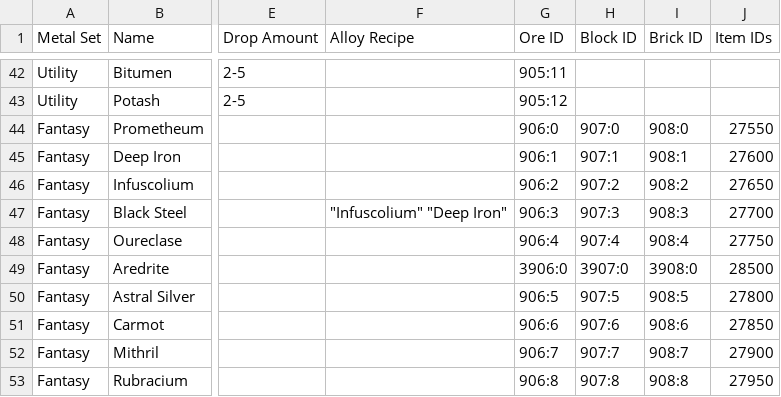
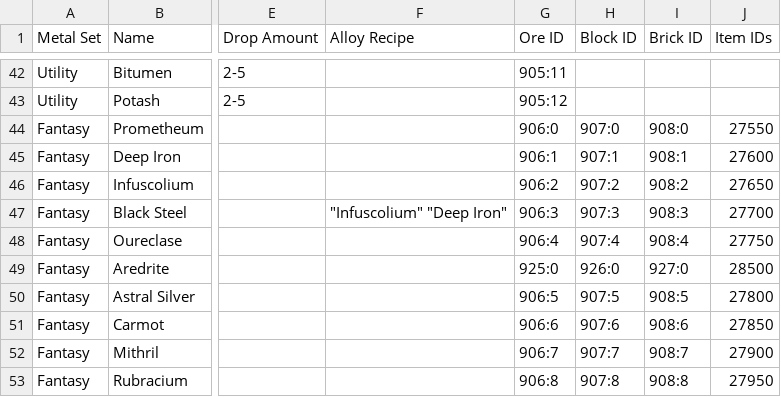
Before and after one commit to RebelKeithy/Metallurgy3, a CSV file: resources/assets/metallurgy/data/spreadsheet.csv, drawn as a sheet; only a part is shown, gaps mark what is left out; the diff names each change by its address in the sheet, - before the commit and + after, or states it on an @@ line.

Commit message:
Aredrite separé car depasse 16 meta

```diff
--- a/resources/assets/metallurgy/data/spreadsheet.csv
+++ b/resources/assets/metallurgy/data/spreadsheet.csv
-G49 (Ore ID): 3906:0
+G49 (Ore ID): 925:0
-H49 (Block ID): 3907:0
+H49 (Block ID): 926:0
-I49 (Brick ID): 3908:0
+I49 (Brick ID): 927:0
```
